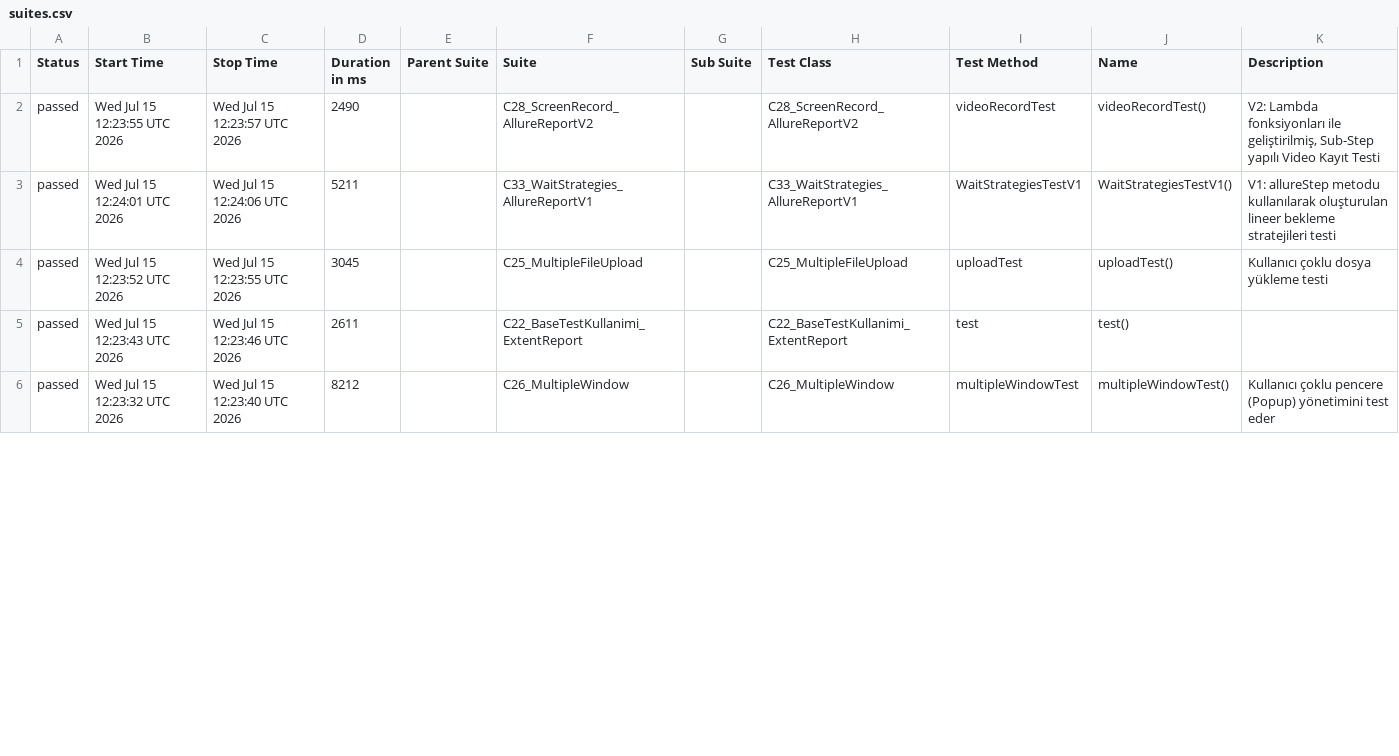
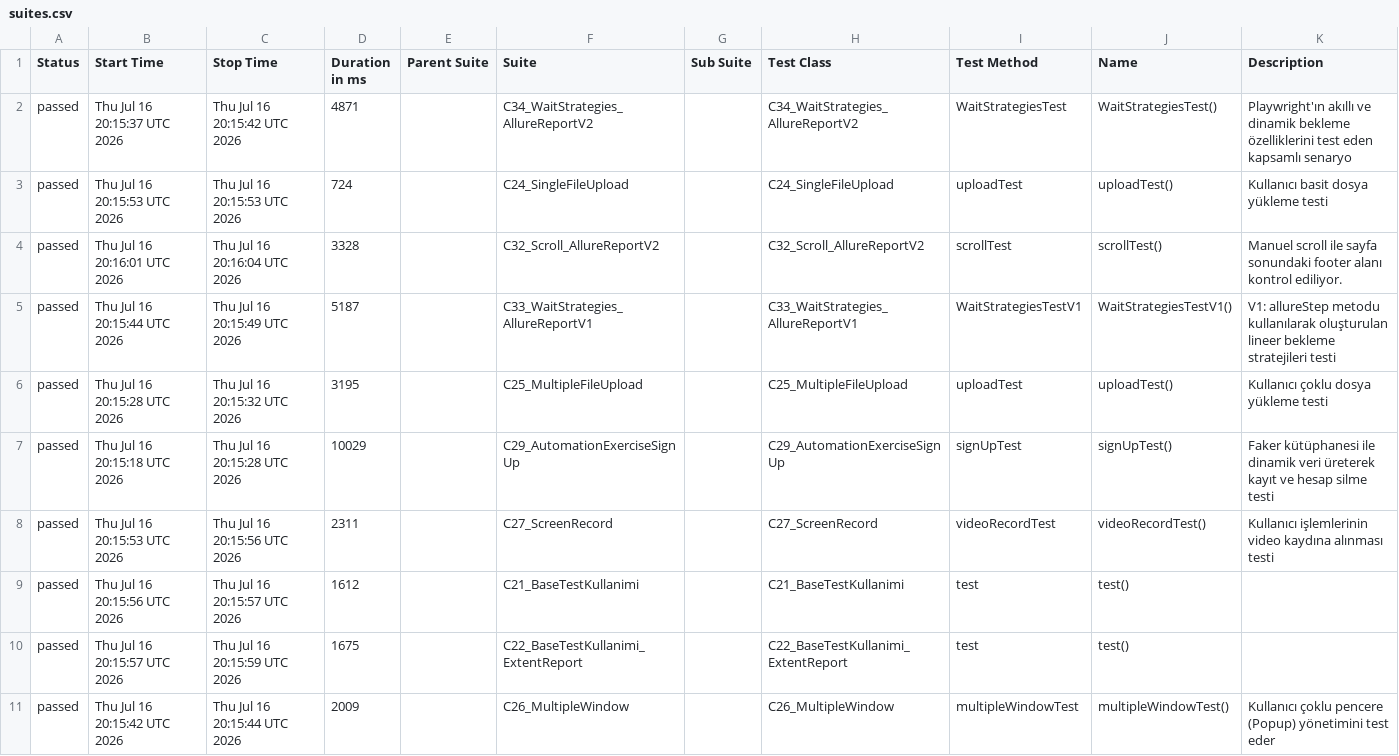
Before and after one commit to kilicCeren/TestAutomationWithPlaywrightJava, a CSV file: allure-history/data/suites.csv, drawn as a sheet; only a part is shown; the diff covers the shown part only.

```diff
--- a/allure-history/data/suites.csv
+++ b/allure-history/data/suites.csv
@@ -1,6 +1,11 @@
 "Status","Start Time","Stop Time","Duration in ms","Parent Suite","Suite","Sub Suite","Test Class","Test Method","Name","Description"
-"passed","Wed Jul 15 12:23:55 UTC 2026","Wed Jul 15 12:23:57 UTC 2026","2490","","C28_ScreenRecord_AllureReportV2","","C28_ScreenRecord_AllureReportV2","videoRecordTest","videoRecordTest()","V2: Lambda fonksiyonları ile geliştirilmiş, Sub-Step yapılı Video Kayıt Testi"
-"passed","Wed Jul 15 12:24:01 UTC 2026","Wed Jul 15 12:24:06 UTC 2026","5211","","C33_WaitStrategies_AllureReportV1","","C33_WaitStrategies_AllureReportV1","WaitStrategiesTestV1","WaitStrategiesTestV1()","V1: allureStep metodu kullanılarak oluşturulan lineer bekleme stratejileri testi"
-"passed","Wed Jul 15 12:23:52 UTC 2026","Wed Jul 15 12:23:55 UTC 2026","3045","","C25_MultipleFileUpload","","C25_MultipleFileUpload","uploadTest","uploadTest()","Kullanıcı çoklu dosya yükleme testi"
-"passed","Wed Jul 15 12:23:43 UTC 2026","Wed Jul 15 12:23:46 UTC 2026","2611","","C22_BaseTestKullanimi_ExtentReport","","C22_BaseTestKullanimi_ExtentReport","test","test()",""
-"passed","Wed Jul 15 12:23:32 UTC 2026","Wed Jul 15 12:23:40 UTC 2026","8212","","C26_MultipleWindow","","C26_MultipleWindow","multipleWindowTest","multipleWindowTest()","Kullanıcı çoklu pencere (Popup) yönetimini test eder"
+"passed","Thu Jul 16 20:15:37 UTC 2026","Thu Jul 16 20:15:42 UTC 2026","4871","","C34_WaitStrategies_AllureReportV2","","C34_WaitStrategies_AllureReportV2","WaitStrategiesTest","WaitStrategiesTest()","Playwright'ın akıllı ve dinamik bekleme özelliklerini test eden kapsamlı senaryo"
+"passed","Thu Jul 16 20:15:53 UTC 2026","Thu Jul 16 20:15:53 UTC 2026","724","","C24_SingleFileUpload","","C24_SingleFileUpload","uploadTest","uploadTest()","Kullanıcı basit dosya yükleme testi"
+"passed","Thu Jul 16 20:16:01 UTC 2026","Thu Jul 16 20:16:04 UTC 2026","3328","","C32_Scroll_AllureReportV2","","C32_Scroll_AllureReportV2","scrollTest","scrollTest()","Manuel scroll ile sayfa sonundaki footer alanı kontrol ediliyor."
+"passed","Thu Jul 16 20:15:44 UTC 2026","Thu Jul 16 20:15:49 UTC 2026","5187","","C33_WaitStrategies_AllureReportV1","","C33_WaitStrategies_AllureReportV1","WaitStrategiesTestV1","WaitStrategiesTestV1()","V1: allureStep metodu kullanılarak oluşturulan lineer bekleme stratejileri testi"
+"passed","Thu Jul 16 20:15:28 UTC 2026","Thu Jul 16 20:15:32 UTC 2026","3195","","C25_MultipleFileUpload","","C25_MultipleFileUpload","uploadTest","uploadTest()","Kullanıcı çoklu dosya yükleme testi"
+"passed","Thu Jul 16 20:15:18 UTC 2026","Thu Jul 16 20:15:28 UTC 2026","10029","","C29_AutomationExerciseSignUp","","C29_AutomationExerciseSignUp","signUpTest","signUpTest()","Faker kütüphanesi ile dinamik veri üreterek kayıt ve hesap silme testi"
+"passed","Thu Jul 16 20:15:53 UTC 2026","Thu Jul 16 20:15:56 UTC 2026","2311","","C27_ScreenRecord","","C27_ScreenRecord","videoRecordTest","videoRecordTest()","Kullanıcı işlemlerinin video kaydına alınması testi"
+"passed","Thu Jul 16 20:15:56 UTC 2026","Thu Jul 16 20:15:57 UTC 2026","1612","","C21_BaseTestKullanimi","","C21_BaseTestKullanimi","test","test()",""
+"passed","Thu Jul 16 20:15:57 UTC 2026","Thu Jul 16 20:15:59 UTC 2026","1675","","C22_BaseTestKullanimi_ExtentReport","","C22_BaseTestKullanimi_ExtentReport","test","test()",""
+"passed","Thu Jul 16 20:15:42 UTC 2026","Thu Jul 16 20:15:44 UTC 2026","2009","","C26_MultipleWindow","","C26_MultipleWindow","multipleWindowTest","multipleWindowTest()","Kullanıcı çoklu pencere (Popup) yönetimini test eder"
```
Also changed, not shown: 5 removed rows and 23 edited cells elsewhere in this file, allure-history/data/behaviors.csv, 45 other files.
